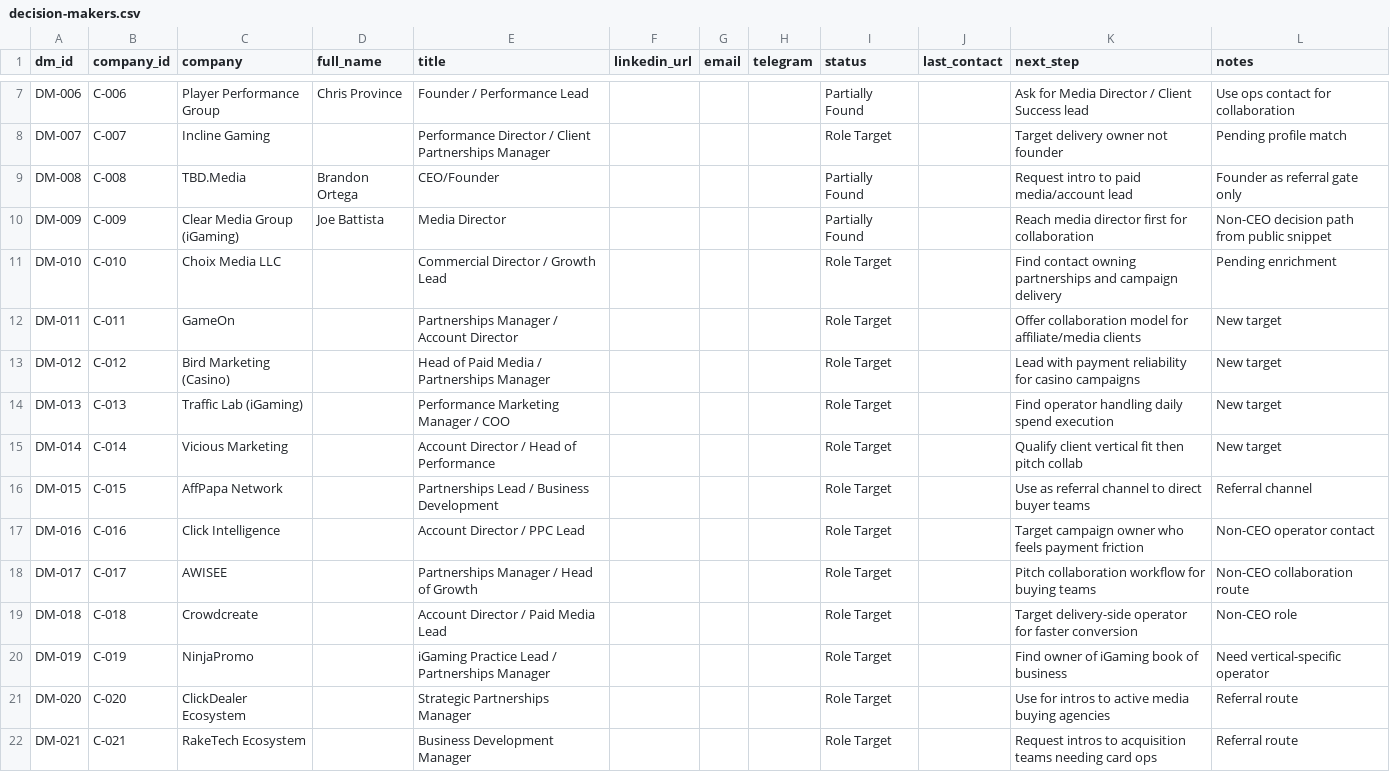
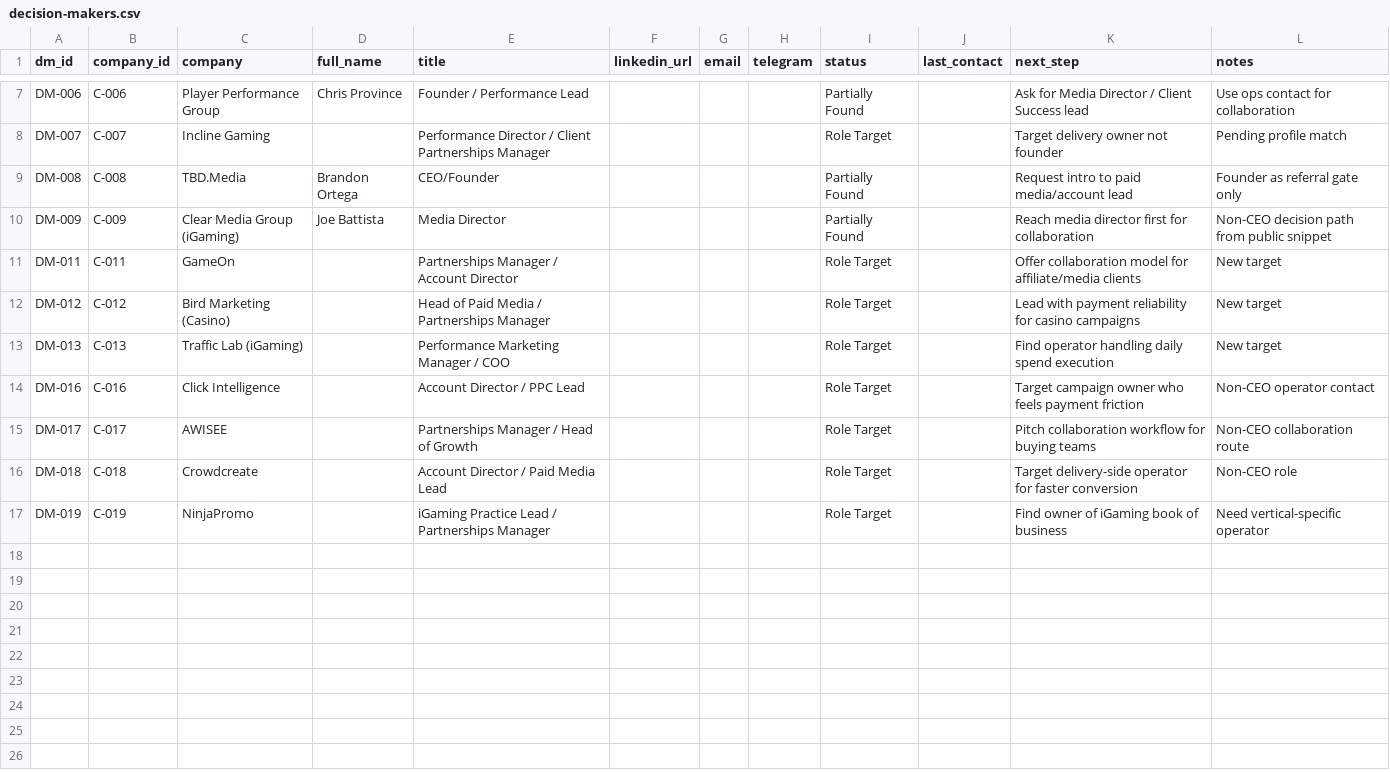
Before and after one commit to iosifgarstea-ai/pp-control-room, a CSV file: decision-makers.csv, drawn as a sheet; only a part is shown, gaps mark what is left out; the diff names each change by its address in the sheet, - before the commit and + after, or states it on an @@ line.

```diff
--- a/decision-makers.csv
+++ b/decision-makers.csv
-row 11: DM-010 | C-010 | Choix Media LLC |  | Commercial Director / Growth Lead |  |  |  | Role Target |  | Find contact owning partnerships and campaign delivery | Pending enrichment
-row 15: DM-014 | C-014 | Vicious Marketing |  | Account Director / Head of Performance |  |  |  | Role Target |  | Qualify client vertical fit then pitch collab | New target
-row 16: DM-015 | C-015 | AffPapa Network |  | Partnerships Lead / Business Development |  |  |  | Role Target |  | Use as referral channel to direct buyer teams | Referral channel
-row 21: DM-020 | C-020 | ClickDealer Ecosystem |  | Strategic Partnerships Manager |  |  |  | Role Target |  | Use for intros to active media buying agencies | Referral route
-row 22: DM-021 | C-021 | RakeTech Ecosystem |  | Business Development Manager |  |  |  | Role Target |  | Request intros to acquisition teams needing card ops | Referral route
```
Also changed, not shown: activities.csv, leads.csv, 2 other files.
